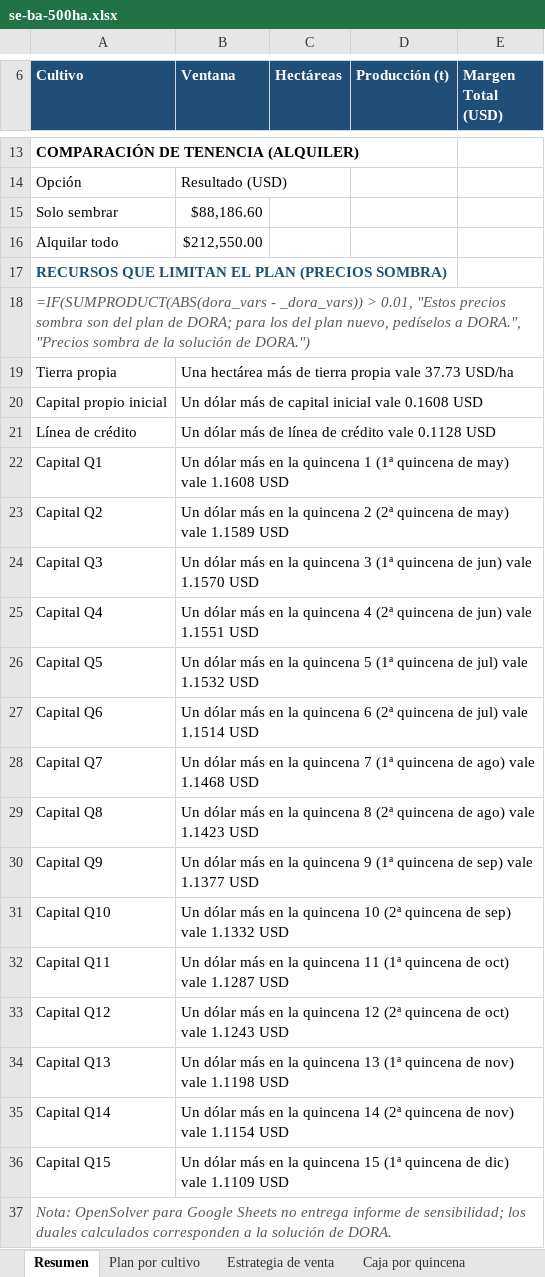
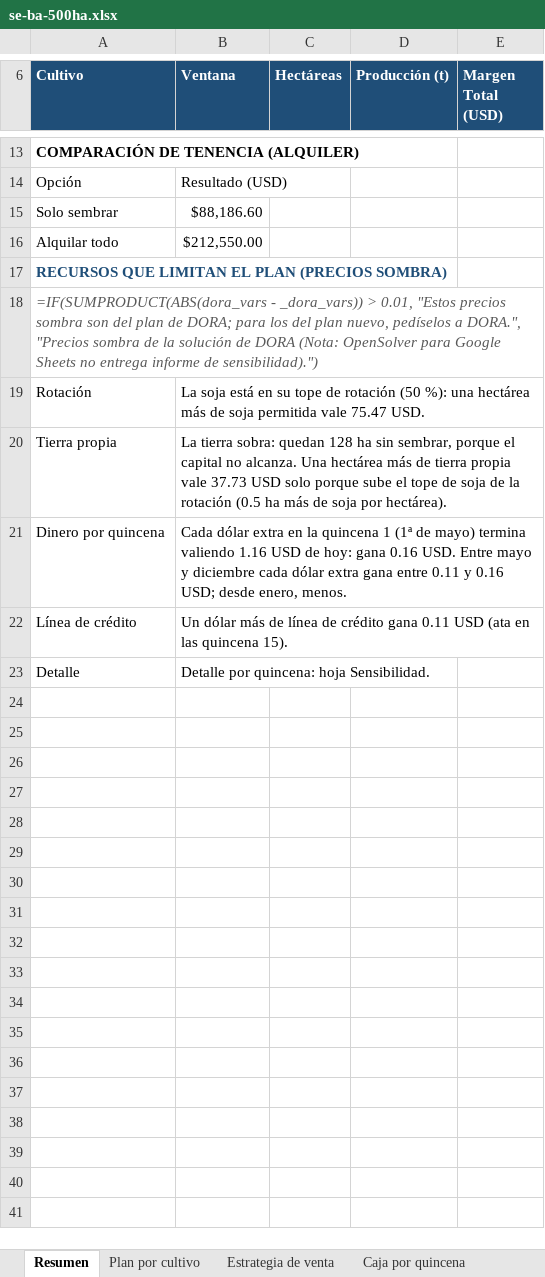
Before and after one commit to GuillermoSiaira/dora-farm-agent, an Excel workbook: docs/ejemplos/planillas/se-ba-500ha.xlsx, sheet Resumen, drawn as a sheet; only a part is shown, gaps mark what is left out; values as stored, in another font and other column widths than the file's, no borders; formulas without a stored value are shown as written; removed rows and columns are numbered as before the commit, all else as after; the diff names each change by its address in the sheet, - before the commit and + after, or states it on an @@ line.

```diff
--- a/docs/ejemplos/planillas/se-ba-500ha.xlsx (sheet Resumen)
+++ b/docs/ejemplos/planillas/se-ba-500ha.xlsx (sheet Resumen)
-A18 (Cultivo): …solución de DORA.")
+A18 (Cultivo): …solución de DORA (Nota: OpenSolver para Google Sheets no entrega informe de sensibilidad).")
+row 19: Rotación | La soja está en su tope de rotación (50 %): una hectárea más de soja permitida vale 75.47 USD.
-B20 (Ventana): Una hectárea más de tierra propia vale 37.73 USD/ha
+B20 (Ventana): La tierra sobra: quedan 128 ha sin sembrar, porque el capital no alcanza. Una hectárea más de tierra propia vale 37.73 USD solo porque sube el tope de soja de la rotación (0.5 ha más de soja por hectárea).
-row 20: Capital propio inicial | Un dólar más de capital inicial vale 0.1608 USD
+row 21: Dinero por quincena | Cada dólar extra en la quincena 1 (1ª de mayo) termina valiendo 1.16 USD de hoy: gana 0.16 USD. Entre mayo y diciembre cada dólar extra gana entre 0.11 y 0.16 USD; desde enero, menos.
-B22 (Ventana): …de crédito vale 0.1128 USD
+B22 (Ventana): …de crédito gana 0.11 USD (ata en las quincena 15).
-row 22: Capital Q1 | Un dólar más en la quincena 1 (1ª quincena de may) vale 1.1608 USD
-row 23: Capital Q2 | Un dólar más en la quincena 2 (2ª quincena de may) vale 1.1589 USD
-row 24: Capital Q3 | Un dólar más en la quincena 3 (1ª quincena de jun) vale 1.1570 USD
-row 25: Capital Q4 | Un dólar más en la quincena 4 (2ª quincena de jun) vale 1.1551 USD
-row 26: Capital Q5 | Un dólar más en la quincena 5 (1ª quincena de jul) vale 1.1532 USD
-row 27: Capital Q6 | Un dólar más en la quincena 6 (2ª quincena de jul) vale 1.1514 USD
-row 28: Capital Q7 | Un dólar más en la quincena 7 (1ª quincena de ago) vale 1.1468 USD
-row 29: Capital Q8 | Un dólar más en la quincena 8 (2ª quincena de ago) vale 1.1423 USD
-row 30: Capital Q9 | Un dólar más en la quincena 9 (1ª quincena de sep) vale 1.1377 USD
-row 31: Capital Q10 | Un dólar más en la quincena 10 (2ª quincena de sep) vale 1.1332 USD
-row 32: Capital Q11 | Un dólar más en la quincena 11 (1ª quincena de oct) vale 1.1287 USD
-row 33: Capital Q12 | Un dólar más en la quincena 12 (2ª quincena de oct) vale 1.1243 USD
-row 34: Capital Q13 | Un dólar más en la quincena 13 (1ª quincena de nov) vale 1.1198 USD
-row 35: Capital Q14 | Un dólar más en la quincena 14 (2ª quincena de nov) vale 1.1154 USD
-row 36: Capital Q15 | Un dólar más en la quincena 15 (1ª quincena de dic) vale 1.1109 USD
-row 37: Nota: OpenSolver para Google Sheets no entrega informe de sensibilidad; los duales calculados corresponden a la solución de DORA.
+row 23: Detalle | Detalle por quincena: hoja Sensibilidad.
```
Also changed, not shown: sheet Verificación, docs/ejemplos/planillas/iowa-400ha.xlsx, docs/ejemplos/planillas/livestock-500ha.xlsx, 6 other files.
